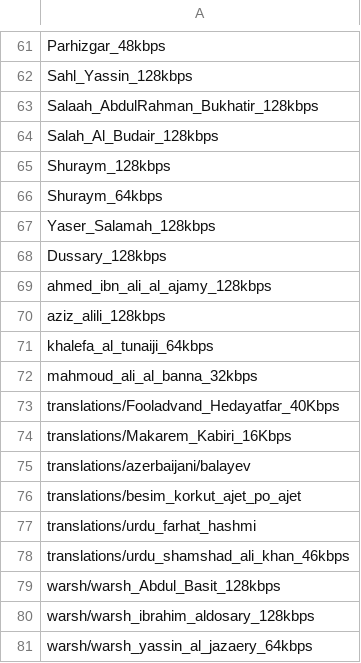
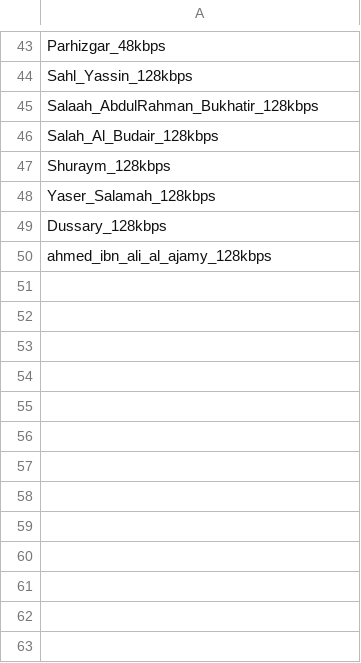
Before and after one commit to logan-mo/Quran_aayah_web_Scraper, a CSV file: audiocats.csv, drawn as a sheet; only a part is shown, gaps mark what is left out; the diff covers the shown part only.

```diff
--- a/audiocats.csv
+++ b/audiocats.csv
@@ -65,3 +47,2 @@ Salah_Al_Budair_128kbps
 Shuraym_128kbps
-Shuraym_64kbps
 Yaser_Salamah_128kbps
@@ -69,13 +50 @@ Dussary_128kbps
 ahmed_ibn_ali_al_ajamy_128kbps
-aziz_alili_128kbps
-khalefa_al_tunaiji_64kbps
-mahmoud_ali_al_banna_32kbps
-translations/Fooladvand_Hedayatfar_40Kbps
-translations/Makarem_Kabiri_16Kbps
-translations/azerbaijani/balayev
-translations/besim_korkut_ajet_po_ajet
-translations/urdu_farhat_hashmi
-translations/urdu_shamshad_ali_khan_46kbps
-warsh/warsh_Abdul_Basit_128kbps
-warsh/warsh_ibrahim_aldosary_128kbps
-warsh/warsh_yassin_al_jazaery_64kbps
```
Also changed, not shown: 18 removed rows and 1 edited cell elsewhere in this file, 4 other files.
